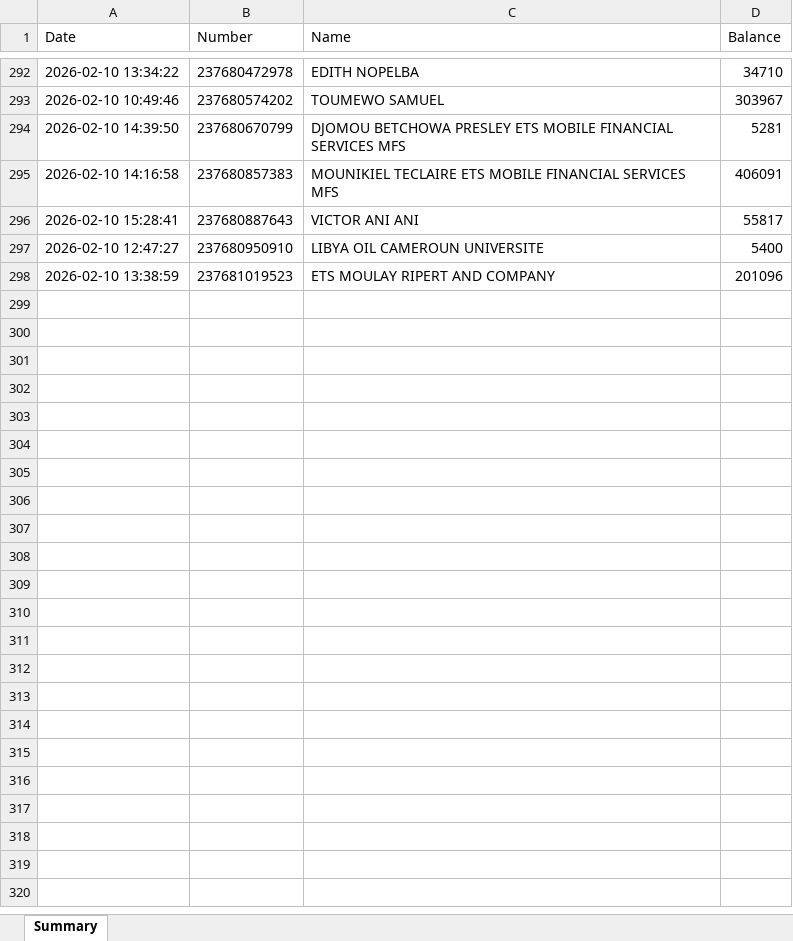
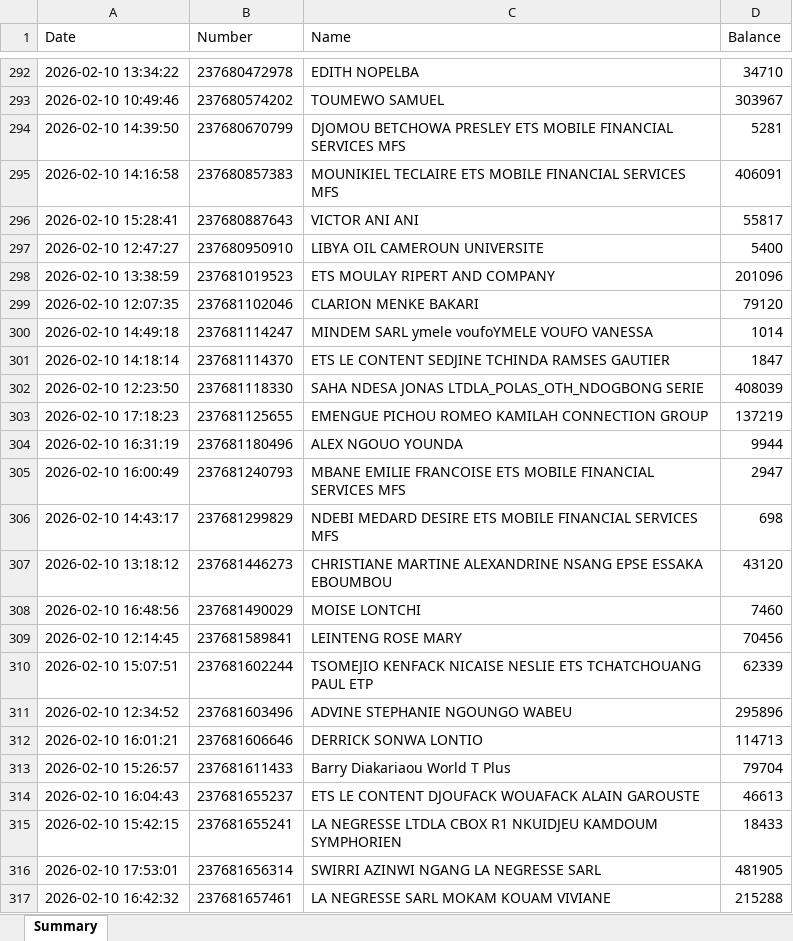
Before and after one commit to susanobi94-beep/stock-mfs-dashboard, an Excel workbook: summary.xlsx, sheet Summary, drawn as a sheet; only a part is shown, gaps mark what is left out; values as stored, in another font and other column widths than the file's, no borders; the diff covers the shown part only; the diff names each change by its address in the sheet, - before the commit and + after, or states it on an @@ line.

```diff
--- a/summary.xlsx (sheet Summary)
+++ b/summary.xlsx (sheet Summary)
+row 299: 2026-02-10 12:07:35 | 237681102046 | CLARION MENKE BAKARI | 79120
+row 300: 2026-02-10 14:49:18 | 237681114247 | MINDEM SARL ymele voufoYMELE VOUFO VANESSA | 1014
+row 301: 2026-02-10 14:18:14 | 237681114370 | ETS LE CONTENT SEDJINE TCHINDA RAMSES GAUTIER | 1847
+row 302: 2026-02-10 12:23:50 | 237681118330 | SAHA NDESA JONAS LTDLA_POLAS_OTH_NDOGBONG SERIE | 408039
+row 303: 2026-02-10 17:18:23 | 237681125655 | EMENGUE PICHOU ROMEO KAMILAH CONNECTION GROUP | 137219
+row 304: 2026-02-10 16:31:19 | 237681180496 | ALEX NGOUO YOUNDA | 9944
+row 305: 2026-02-10 16:00:49 | 237681240793 | MBANE EMILIE FRANCOISE ETS MOBILE FINANCIAL SERVICES MFS | 2947
+row 306: 2026-02-10 14:43:17 | 237681299829 | NDEBI MEDARD DESIRE ETS MOBILE FINANCIAL SERVICES MFS | 698
+row 307: 2026-02-10 13:18:12 | 237681446273 | CHRISTIANE MARTINE ALEXANDRINE NSANG EPSE ESSAKA EBOUMBOU | 43120
+row 308: 2026-02-10 16:48:56 | 237681490029 | MOISE LONTCHI | 7460
+row 309: 2026-02-10 12:14:45 | 237681589841 | LEINTENG ROSE MARY | 70456
+row 310: 2026-02-10 15:07:51 | 237681602244 | TSOMEJIO KENFACK NICAISE NESLIE ETS TCHATCHOUANG PAUL ETP | 62339
+row 311: 2026-02-10 12:34:52 | 237681603496 | ADVINE STEPHANIE NGOUNGO WABEU | 295896
+row 312: 2026-02-10 16:01:21 | 237681606646 | DERRICK SONWA LONTIO | 114713
+row 313: 2026-02-10 15:26:57 | 237681611433 | Barry Diakariaou World T Plus | 79704
+row 314: 2026-02-10 16:04:43 | 237681655237 | ETS LE CONTENT DJOUFACK WOUAFACK ALAIN GAROUSTE | 46613
+row 315: 2026-02-10 15:42:15 | 237681655241 | LA NEGRESSE LTDLA CBOX R1 NKUIDJEU KAMDOUM SYMPHORIEN | 18433
+row 316: 2026-02-10 17:53:01 | 237681656314 | SWIRRI AZINWI NGANG LA NEGRESSE SARL | 481905
+row 317: 2026-02-10 16:42:32 | 237681657461 | LA NEGRESSE SARL MOKAM KOUAM VIVIANE | 215288
```
Also changed, not shown: 64 added rows elsewhere in this sheet, reconciliation.xlsx, 2 other files.
